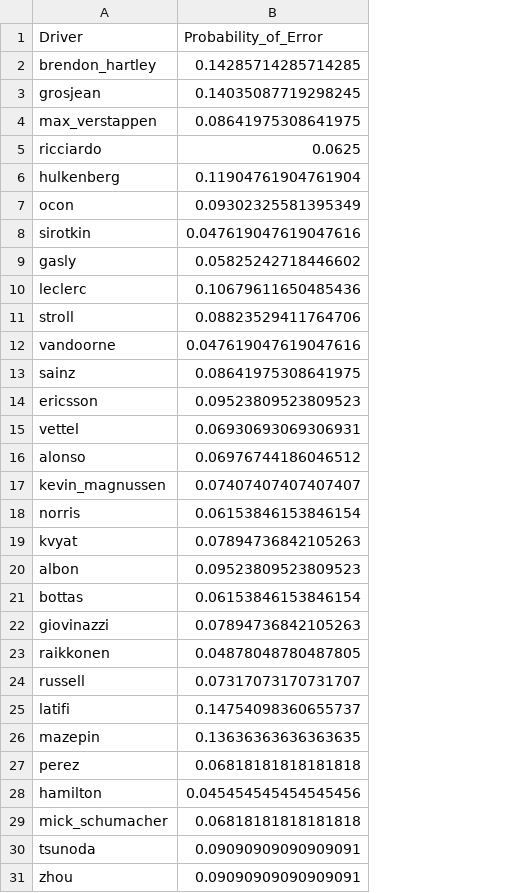
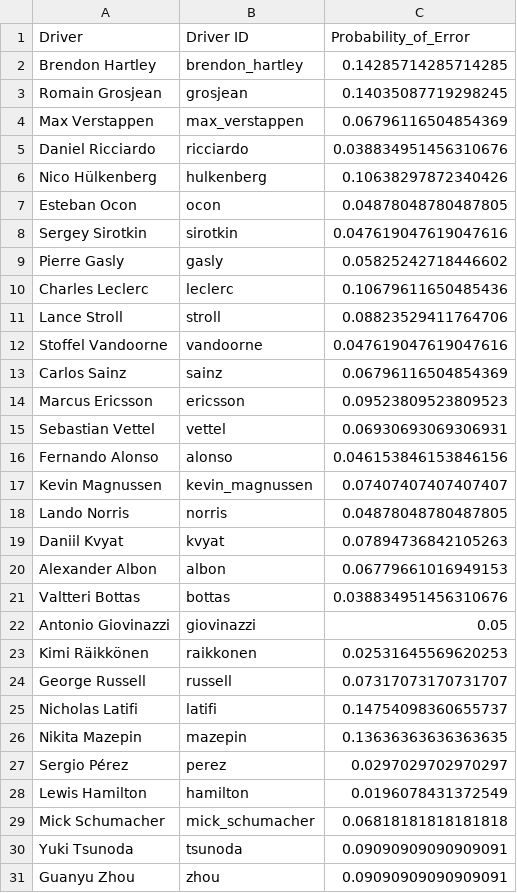
Before and after one commit to krishbedi17/formula1-data-analysis, a CSV file: race_error/driver_error_probabilities.csv, drawn as a sheet; addresses are those after the commit; the diff names each change by its address in the sheet, - before the commit and + after, or states it on an @@ line.

Commit message:
driver_error: added driver Id

```diff
--- a/race_error/driver_error_probabilities.csv
+++ b/race_error/driver_error_probabilities.csv
+column A (Driver), rows 2-31: Brendon Hartley | Romain Grosjean | Max Verstappen | Daniel Ricciardo | Nico Hülkenberg | Esteban Ocon | Sergey Sirotkin | Pierre Gasly | Charles Leclerc | Lance Stroll | Stoffel Vandoorne | Carlos Sainz | Marcus Ericsson | Sebastian Vettel | Fernando Alonso | Kevin Magnussen | Lando Norris | Daniil Kvyat | Alexander Albon | Valtteri Bottas | Antonio Giovinazzi | Kimi Räikkönen | George Russell | Nicholas Latifi | Nikita Mazepin | Sergio Pérez | Lewis Hamilton | Mick Schumacher | Yuki Tsunoda | Guanyu Zhou
-B1: Driver
+B1: Driver ID
-C4 (Probability_of_Error): 0.08641975308641975
+C4 (Probability_of_Error): 0.06796116504854369
-C5 (Probability_of_Error): 0.0625
+C5 (Probability_of_Error): 0.038834951456310676
-C6 (Probability_of_Error): 0.11904761904761904
+C6 (Probability_of_Error): 0.10638297872340426
-C7 (Probability_of_Error): 0.09302325581395349
+C7 (Probability_of_Error): 0.04878048780487805
-C13 (Probability_of_Error): 0.08641975308641975
+C13 (Probability_of_Error): 0.06796116504854369
-C16 (Probability_of_Error): 0.06976744186046512
+C16 (Probability_of_Error): 0.046153846153846156
-C18 (Probability_of_Error): 0.06153846153846154
+C18 (Probability_of_Error): 0.04878048780487805
-C20 (Probability_of_Error): 0.09523809523809523
+C20 (Probability_of_Error): 0.06779661016949153
-C21 (Probability_of_Error): 0.06153846153846154
+C21 (Probability_of_Error): 0.038834951456310676
-C22 (Probability_of_Error): 0.07894736842105263
+C22 (Probability_of_Error): 0.05
-C23 (Probability_of_Error): 0.04878048780487805
+C23 (Probability_of_Error): 0.02531645569620253
-C27 (Probability_of_Error): 0.06818181818181818
+C27 (Probability_of_Error): 0.0297029702970297
-C28 (Probability_of_Error): 0.045454545454545456
+C28 (Probability_of_Error): 0.0196078431372549
```
Also changed, not shown: 1 other file.
